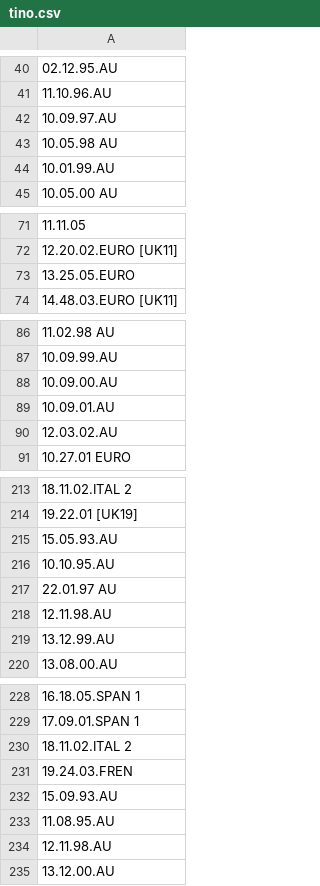
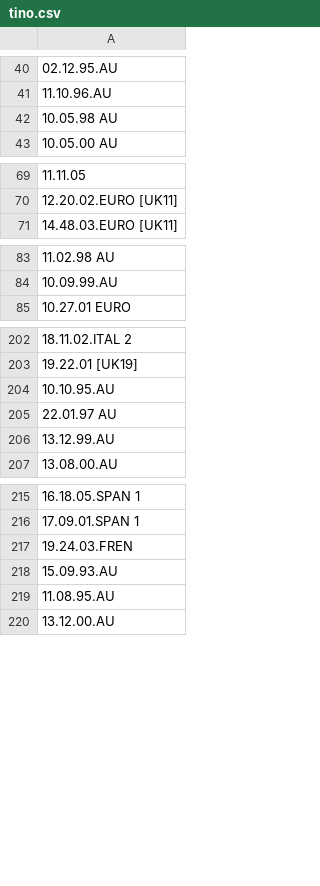
Before and after one commit to nicholasgibson2/laserjuke-explorer, a CSV file: custom_lists/tino.csv, drawn as a sheet; only a part is shown, gaps mark what is left out; the diff covers the shown part only; the diff names each change by its address in the sheet, - before the commit and + after, or states it on an @@ line.

Commit message:
Update tino.csv

```diff
--- a/custom_lists/tino.csv
+++ b/custom_lists/tino.csv
-row 42: 10.09.97.AU
-row 44: 10.01.99.AU
-row 73: 13.25.05.EURO
-row 88: 10.09.00.AU
-row 89: 10.09.01.AU
-row 90: 12.03.02.AU
-row 215: 15.05.93.AU
-row 218: 12.11.98.AU
-row 230: 18.11.02.ITAL 2
-row 234: 12.11.98.AU
```
Also changed, not shown: 17 removed rows elsewhere in this file.
